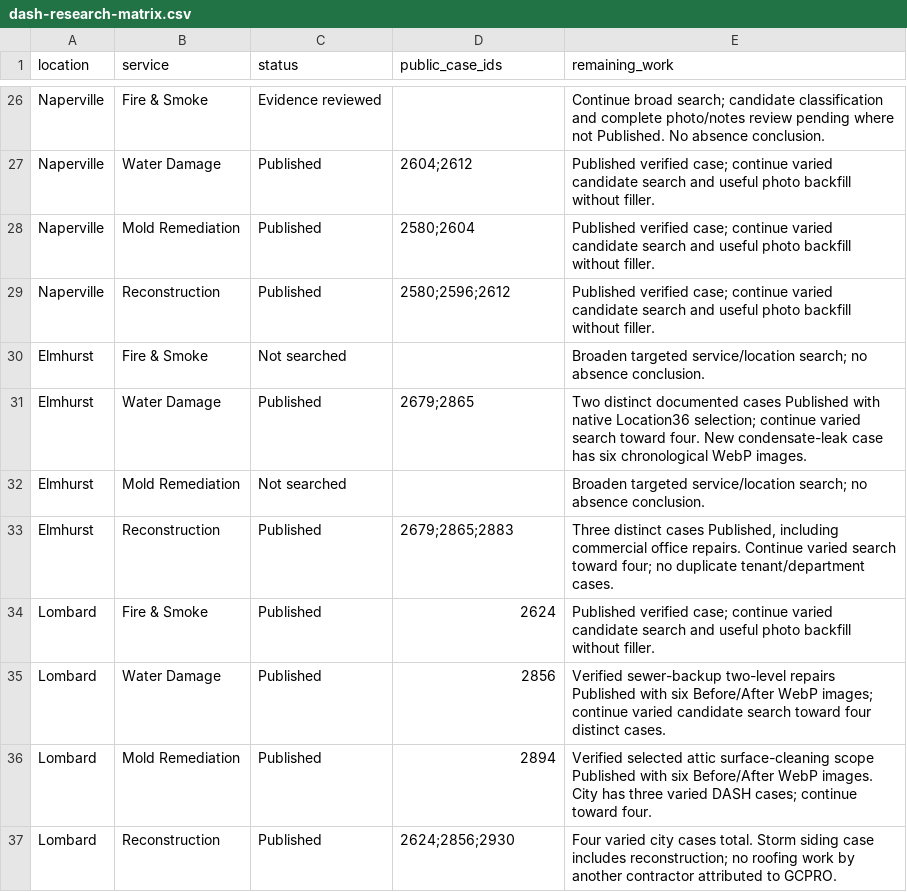
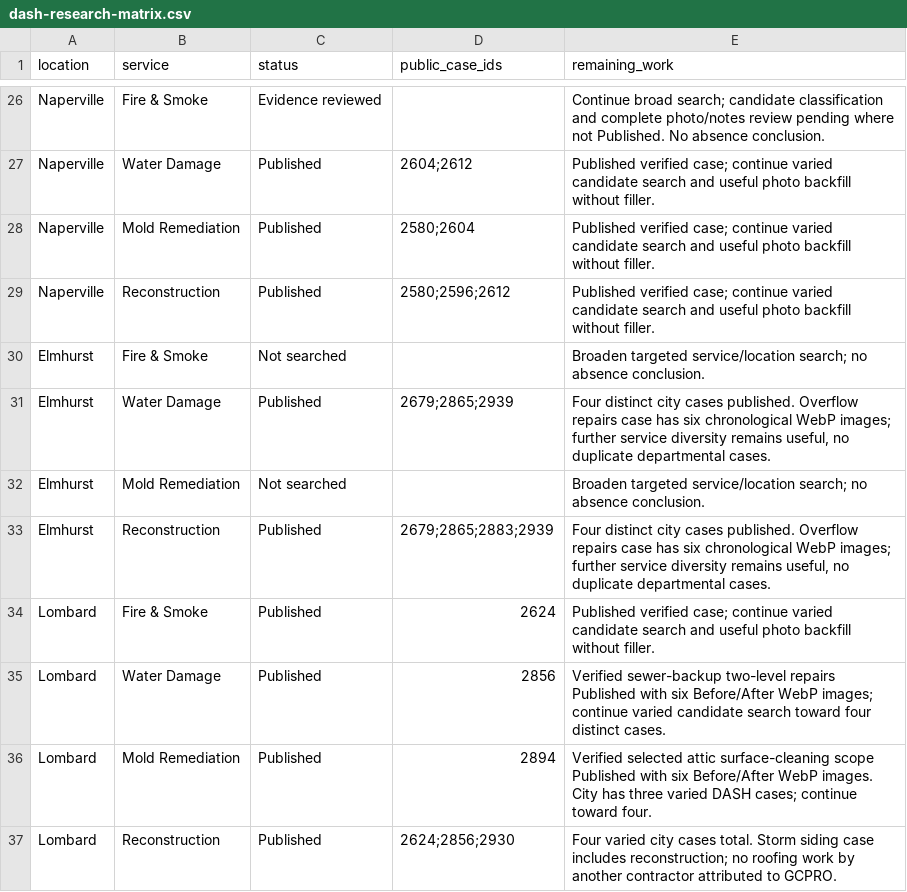
Before and after one commit to vvvetalll/gcpro-website, a CSV file: docs/projects/dash-research-matrix.csv, drawn as a sheet; only a part is shown, gaps mark what is left out.

Commit message:
Record fourth Elmhurst case and verified automatic selection

```diff
--- a/docs/projects/dash-research-matrix.csv
+++ b/docs/projects/dash-research-matrix.csv
@@ -30,5 +30,5 @@ Naperville,Reconstruction,Published,2580;2596;2612,Published verified case; cont
 Elmhurst,Fire & Smoke,Not searched,,Broaden targeted service/location search; no absence conclusion.
-Elmhurst,Water Damage,Published,2679;2865,Two distinct documented cases Published with native Location36 selection; continue varied search toward four. New condensate-leak case has six chronological WebP images.
+Elmhurst,Water Damage,Published,2679;2865;2939,"Four distinct city cases published. Overflow repairs case has six chronological WebP images; further service diversity remains useful, no duplicate departmental cases."
 Elmhurst,Mold Remediation,Not searched,,Broaden targeted service/location search; no absence conclusion.
-Elmhurst,Reconstruction,Published,2679;2865;2883,"Three distinct cases Published, including commercial office repairs. Continue varied search toward four; no duplicate tenant/department cases."
+Elmhurst,Reconstruction,Published,2679;2865;2883;2939,"Four distinct city cases published. Overflow repairs case has six chronological WebP images; further service diversity remains useful, no duplicate departmental cases."
 Lombard,Fire & Smoke,Published,2624,Published verified case; continue varied candidate search and useful photo backfill without filler.
```
Also changed, not shown: 4 other files.
